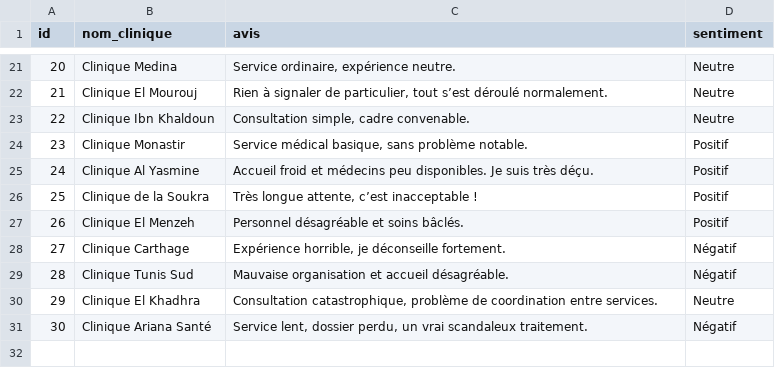
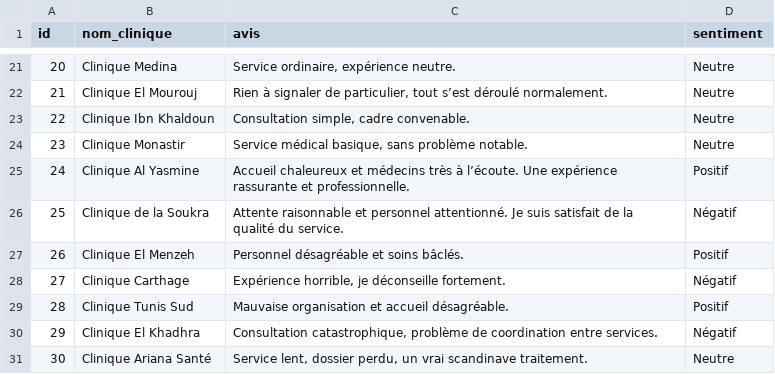
Before and after one commit to sonyahammemi/AnalyseSentimentProjet, a CSV file: output/resultats_csv/part-00000-8bd5827a-9ee1-47f8-b563-2195ff49aa54-c000.csv (was output/resultats_csv/part-00000-3213bbb1-079c-4d6f-b58a-be3e1570c6fb-c000.csv), drawn as a sheet; only a part is shown, gaps mark what is left out.

```diff
--- a/output/resultats_csv/part-00000-3213bbb1-079c-4d6f-b58a-be3e1570c6fb-c000.csv
+++ b/output/resultats_csv/part-00000-8bd5827a-9ee1-47f8-b563-2195ff49aa54-c000.csv
@@ -23,9 +23,9 @@ id,nom_clinique,avis,sentiment
 22,Clinique Ibn Khaldoun,"Consultation simple, cadre convenable.",Neutre
-23,Clinique Monastir,"Service médical basique, sans problème notable.",Positif
-24,Clinique Al Yasmine,Accueil froid et médecins peu disponibles. Je suis très déçu.,Positif
-25,Clinique de la Soukra,"Très longue attente, c’est inacceptable !",Positif
+23,Clinique Monastir,"Service médical basique, sans problème notable.",Neutre
+24,Clinique Al Yasmine,Accueil chaleureux et médecins très à l’écoute. Une expérience rassurante et professionnelle.,Positif
+25,Clinique de la Soukra,Attente raisonnable et personnel attentionné. Je suis satisfait de la qualité du service.,Négatif
 26,Clinique El Menzeh,Personnel désagréable et soins bâclés.,Positif
 27,Clinique Carthage,"Expérience horrible, je déconseille fortement.",Négatif
-28,Clinique Tunis Sud,Mauvaise organisation et accueil désagréable.,Négatif
-29,Clinique El Khadhra,"Consultation catastrophique, problème de coordination entre services.",Neutre
-30,Clinique Ariana Santé,"Service lent, dossier perdu, un vrai scandaleux traitement.",Négatif
+28,Clinique Tunis Sud,Mauvaise organisation et accueil désagréable.,Positif
+29,Clinique El Khadhra,"Consultation catastrophique, problème de coordination entre services.",Négatif
+30,Clinique Ariana Santé,"Service lent, dossier perdu, un vrai scandinave traitement.",Neutre
```
Also changed, not shown: data/avis_clinique.csv, 5 other files.
